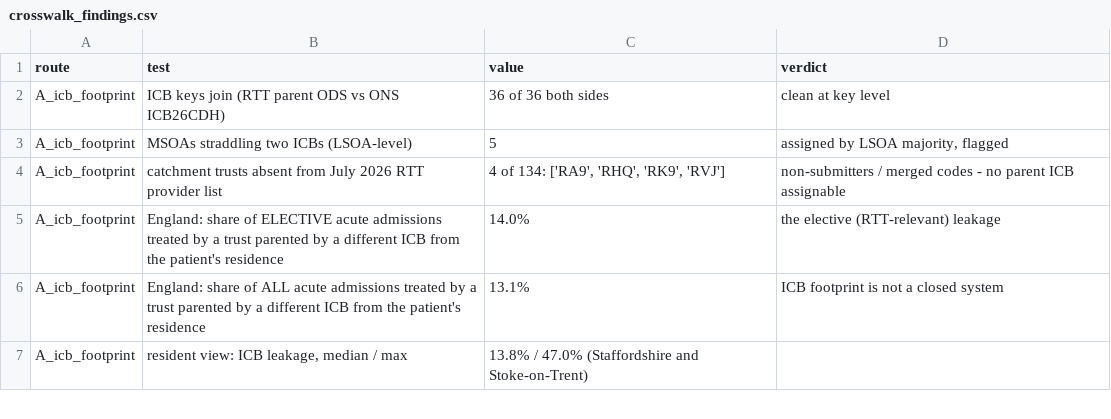
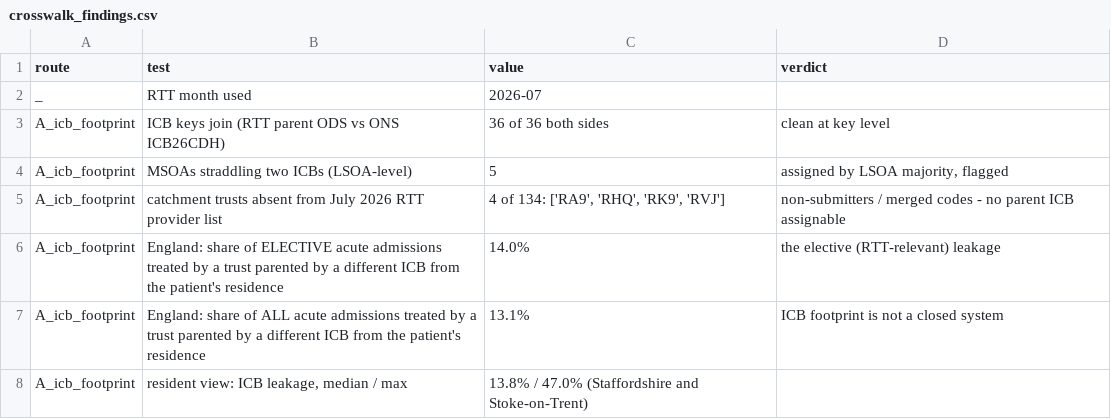
Before and after one commit to YusufIsmailayo/two-maps-hle-rtt, a CSV file: data/gold/02_crosswalk/crosswalk_findings.csv, drawn as a sheet; only a part is shown.

Commit message:
Add April-June 2026 RTT months; per-month robustness check of the joined result

```diff
--- a/data/gold/02_crosswalk/crosswalk_findings.csv
+++ b/data/gold/02_crosswalk/crosswalk_findings.csv
@@ -1,2 +1,3 @@
 route,test,value,verdict
+_,RTT month used,2026-07,
 A_icb_footprint,ICB keys join (RTT parent ODS vs ONS ICB26CDH),36 of 36 both sides,clean at key level
```
Also changed, not shown: 20 other files.
